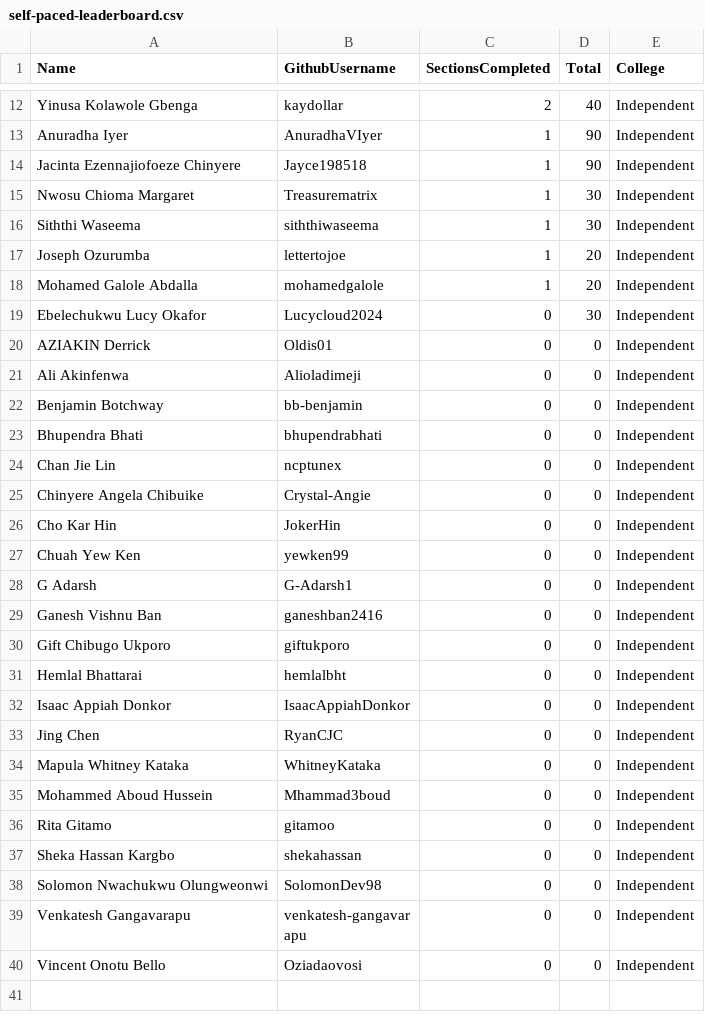
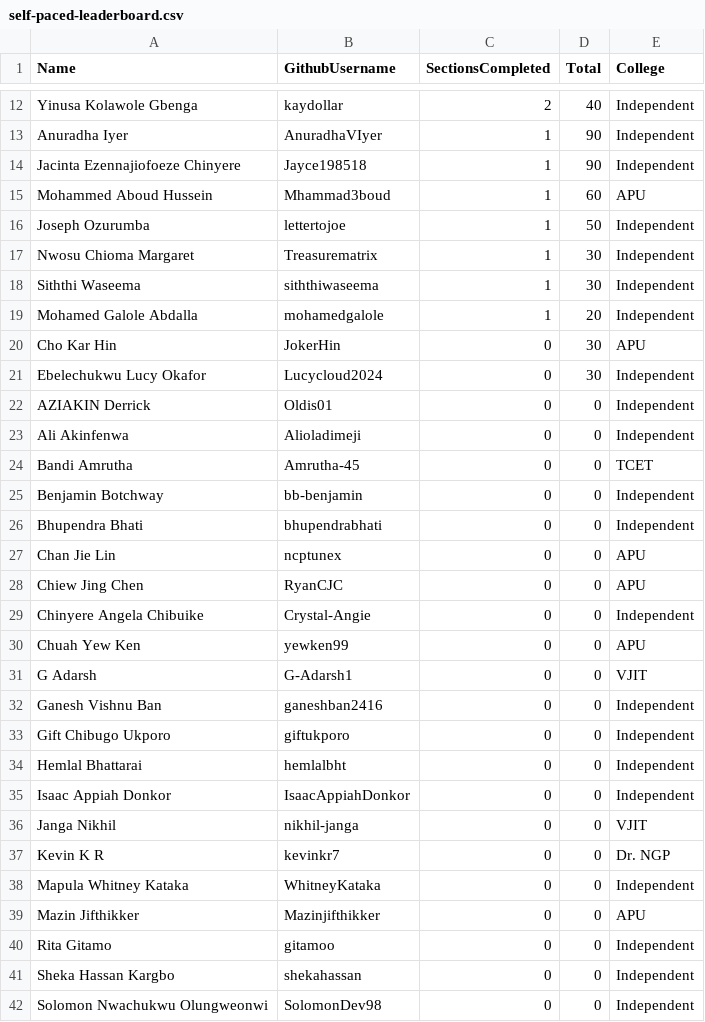
Before and after one commit to pravinmishraaws/dmi.pravinmishra.com, a CSV file: data/self-paced-leaderboard.csv, drawn as a sheet; only a part is shown, gaps mark what is left out; the shorter side is filled out with more unchanged rows; the diff covers the shown part only.

Commit message:
Update leaderboard + badge pages — automated review run 2026-09-08T13:21:08+00:00

```diff
--- a/data/self-paced-leaderboard.csv
+++ b/data/self-paced-leaderboard.csv
@@ -14,6 +14,8 @@ Anuradha Iyer,AnuradhaVIyer,1,90,Independent
 Jacinta Ezennajiofoeze Chinyere,Jayce198518,1,90,Independent
+Mohammed Aboud Hussein,Mhammad3boud,1,60,APU
+Joseph Ozurumba,lettertojoe,1,50,Independent
 Nwosu Chioma Margaret,Treasurematrix,1,30,Independent
 Siththi Waseema,siththiwaseema,1,30,Independent
-Joseph Ozurumba,lettertojoe,1,20,Independent
 Mohamed Galole Abdalla,mohamedgalole,1,20,Independent
+Cho Kar Hin,JokerHin,0,30,APU
 Ebelechukwu Lucy Okafor,Lucycloud2024,0,30,Independent
@@ -21,9 +23,10 @@ AZIAKIN Derrick,Oldis01,0,0,Independent
 Ali Akinfenwa,Alioladimeji,0,0,Independent
+Bandi Amrutha,Amrutha-45,0,0,TCET
 Benjamin Botchway,bb-benjamin,0,0,Independent
 Bhupendra Bhati,bhupendrabhati,0,0,Independent
-Chan Jie Lin,ncptunex,0,0,Independent
+Chan Jie Lin,ncptunex,0,0,APU
+Chiew Jing Chen,RyanCJC,0,0,APU
 Chinyere Angela Chibuike,Crystal-Angie,0,0,Independent
-Cho Kar Hin,JokerHin,0,0,Independent
-Chuah Yew Ken,yewken99,0,0,Independent
-G Adarsh,G-Adarsh1,0,0,Independent
+Chuah Yew Ken,yewken99,0,0,APU
+G Adarsh,G-Adarsh1,0,0,VJIT
 Ganesh Vishnu Ban,ganeshban2416,0,0,Independent
@@ -32,5 +35,6 @@ Hemlal Bhattarai,hemlalbht,0,0,Independent
 Isaac Appiah Donkor,IsaacAppiahDonkor,0,0,Independent
-Jing Chen,RyanCJC,0,0,Independent
+Janga Nikhil,nikhil-janga,0,0,VJIT
+Kevin K R,kevinkr7,0,0,Dr. NGP
 Mapula Whitney Kataka,WhitneyKataka,0,0,Independent
-Mohammed Aboud Hussein,Mhammad3boud,0,0,Independent
+Mazin Jifthikker,Mazinjifthikker,0,0,APU
 Rita Gitamo,gitamoo,0,0,Independent
```
Also changed, not shown: 2 added rows and 2 removed rows elsewhere in this file, 42 other files.
